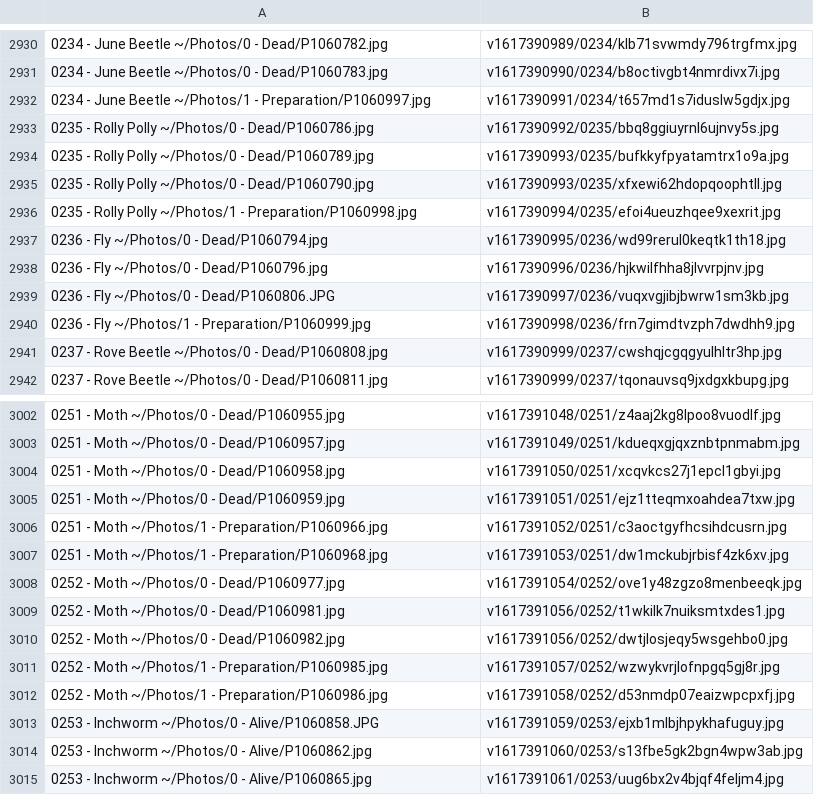
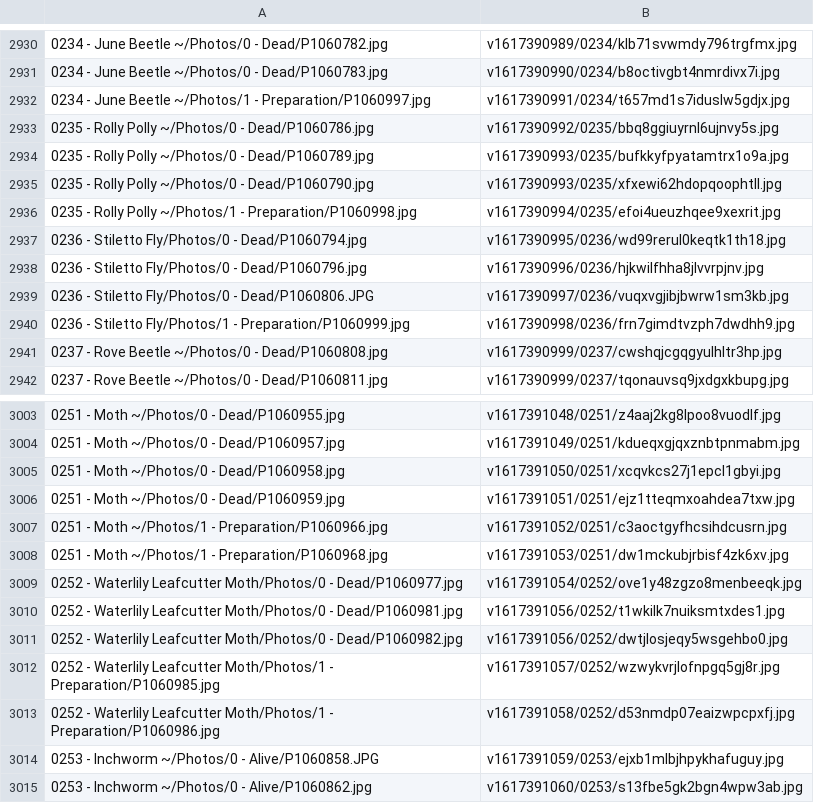
Before and after one commit to ZGorlock/SpecimensWebsiteGenerator, a CSV file: resources/imageReferences.csv, drawn as a sheet; only a part is shown, gaps mark what is left out; the shorter side is filled out with more unchanged rows; the diff covers the shown part only.

```diff
--- a/resources/imageReferences.csv
+++ b/resources/imageReferences.csv
@@ -2936,6 +2936,6 @@
 0235 - Rolly Polly ~/Photos/1 - Preparation/P1060998.jpg,v1617390994/0235/efoi4ueuzhqee9xexrit.jpg
-0236 - Fly ~/Photos/0 - Dead/P1060794.jpg,v1617390995/0236/wd99rerul0keqtk1th18.jpg
-0236 - Fly ~/Photos/0 - Dead/P1060796.jpg,v1617390996/0236/hjkwilfhha8jlvvrpjnv.jpg
-0236 - Fly ~/Photos/0 - Dead/P1060806.JPG,v1617390997/0236/vuqxvgjibjbwrw1sm3kb.jpg
-0236 - Fly ~/Photos/1 - Preparation/P1060999.jpg,v1617390998/0236/frn7gimdtvzph7dwdhh9.jpg
+0236 - Stiletto Fly/Photos/0 - Dead/P1060794.jpg,v1617390995/0236/wd99rerul0keqtk1th18.jpg
+0236 - Stiletto Fly/Photos/0 - Dead/P1060796.jpg,v1617390996/0236/hjkwilfhha8jlvvrpjnv.jpg
+0236 - Stiletto Fly/Photos/0 - Dead/P1060806.JPG,v1617390997/0236/vuqxvgjibjbwrw1sm3kb.jpg
+0236 - Stiletto Fly/Photos/1 - Preparation/P1060999.jpg,v1617390998/0236/frn7gimdtvzph7dwdhh9.jpg
 0237 - Rove Beetle ~/Photos/0 - Dead/P1060808.jpg,v1617390999/0237/cwshqjcgqgyulhltr3hp.jpg
@@ -3007,7 +3008,7 @@
 0251 - Moth ~/Photos/1 - Preparation/P1060968.jpg,v1617391053/0251/dw1mckubjrbisf4zk6xv.jpg
-0252 - Moth ~/Photos/0 - Dead/P1060977.jpg,v1617391054/0252/ove1y48zgzo8menbeeqk.jpg
-0252 - Moth ~/Photos/0 - Dead/P1060981.jpg,v1617391056/0252/t1wkilk7nuiksmtxdes1.jpg
-0252 - Moth ~/Photos/0 - Dead/P1060982.jpg,v1617391056/0252/dwtjlosjeqy5wsgehbo0.jpg
-0252 - Moth ~/Photos/1 - Preparation/P1060985.jpg,v1617391057/0252/wzwykvrjlofnpgq5gj8r.jpg
-0252 - Moth ~/Photos/1 - Preparation/P1060986.jpg,v1617391058/0252/d53nmdp07eaizwpcpxfj.jpg
+0252 - Waterlily Leafcutter Moth/Photos/0 - Dead/P1060977.jpg,v1617391054/0252/ove1y48zgzo8menbeeqk.jpg
+0252 - Waterlily Leafcutter Moth/Photos/0 - Dead/P1060981.jpg,v1617391056/0252/t1wkilk7nuiksmtxdes1.jpg
+0252 - Waterlily Leafcutter Moth/Photos/0 - Dead/P1060982.jpg,v1617391056/0252/dwtjlosjeqy5wsgehbo0.jpg
+0252 - Waterlily Leafcutter Moth/Photos/1 - Preparation/P1060985.jpg,v1617391057/0252/wzwykvrjlofnpgq5gj8r.jpg
+0252 - Waterlily Leafcutter Moth/Photos/1 - Preparation/P1060986.jpg,v1617391058/0252/d53nmdp07eaizwpcpxfj.jpg
 0253 - Inchworm ~/Photos/0 - Alive/P1060858.JPG,v1617391059/0253/ejxb1mlbjhpykhafuguy.jpg
```
Also changed, not shown: 1 added row and 18 edited cells elsewhere in this file.
